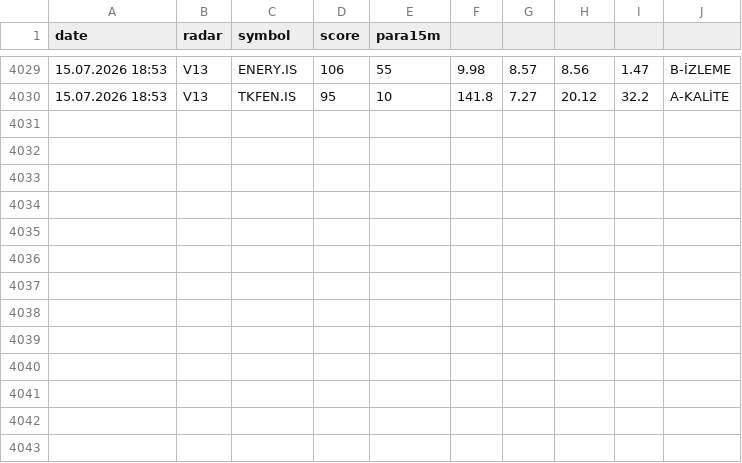
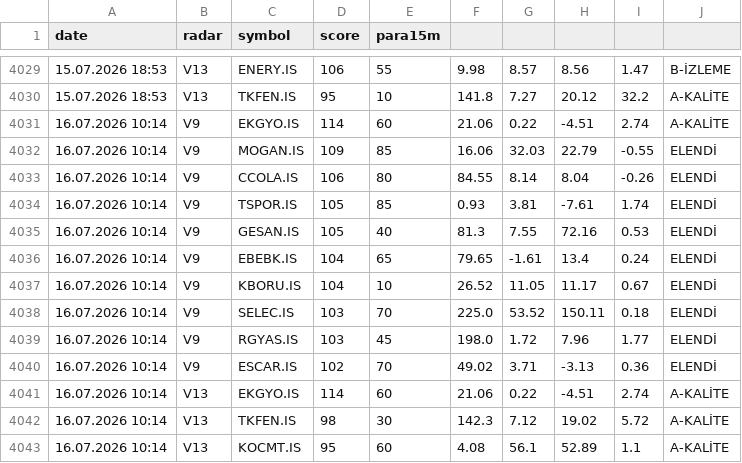
Before and after one commit to gokhan-bist-radar/gokhan-bist-radar, a CSV file: radar_signals.csv, drawn as a sheet; only a part is shown, gaps mark what is left out.

```diff
--- a/radar_signals.csv
+++ b/radar_signals.csv
@@ -4030 +4030,14 @@ date,radar,symbol,score,para15m
 15.07.2026 18:53,V13,TKFEN.IS,95,10,141.8,7.27,20.12,32.2,A-KALİTE
+16.07.2026 10:14,V9,EKGYO.IS,114,60,21.06,0.22,-4.51,2.74,A-KALİTE
+16.07.2026 10:14,V9,MOGAN.IS,109,85,16.06,32.03,22.79,-0.55,ELENDİ
+16.07.2026 10:14,V9,CCOLA.IS,106,80,84.55,8.14,8.04,-0.26,ELENDİ
+16.07.2026 10:14,V9,TSPOR.IS,105,85,0.93,3.81,-7.61,1.74,ELENDİ
+16.07.2026 10:14,V9,GESAN.IS,105,40,81.3,7.55,72.16,0.53,ELENDİ
+16.07.2026 10:14,V9,EBEBK.IS,104,65,79.65,-1.61,13.4,0.24,ELENDİ
+16.07.2026 10:14,V9,KBORU.IS,104,10,26.52,11.05,11.17,0.67,ELENDİ
+16.07.2026 10:14,V9,SELEC.IS,103,70,225.0,53.52,150.11,0.18,ELENDİ
+16.07.2026 10:14,V9,RGYAS.IS,103,45,198.0,1.72,7.96,1.77,ELENDİ
+16.07.2026 10:14,V9,ESCAR.IS,102,70,49.02,3.71,-3.13,0.36,ELENDİ
+16.07.2026 10:14,V13,EKGYO.IS,114,60,21.06,0.22,-4.51,2.74,A-KALİTE
+16.07.2026 10:14,V13,TKFEN.IS,98,30,142.3,7.12,19.02,5.72,A-KALİTE
+16.07.2026 10:14,V13,KOCMT.IS,95,60,4.08,56.1,52.89,1.1,A-KALİTE
```
Also changed, not shown: radar_memory.csv, radar_performance.csv.
